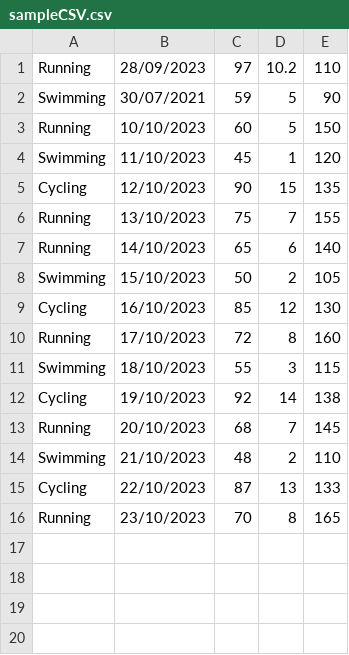
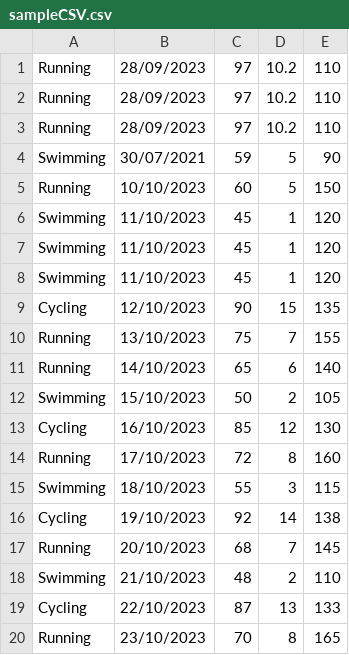
Before and after one commit to seanMooney1996/ActivityTrackerCA, a CSV file: sampleCSV.csv, drawn as a sheet; the diff names each change by its address in the sheet, - before the commit and + after, or states it on an @@ line.

Commit message:
Update sampleCSV.csv

```diff
--- a/sampleCSV.csv
+++ b/sampleCSV.csv
+row 2: Running | 28/09/2023 | 97 | 10.2 | 110
+row 3: Running | 28/09/2023 | 97 | 10.2 | 110
+row 6: Swimming | 11/10/2023 | 45 | 1 | 120
+row 7: Swimming | 11/10/2023 | 45 | 1 | 120
```
